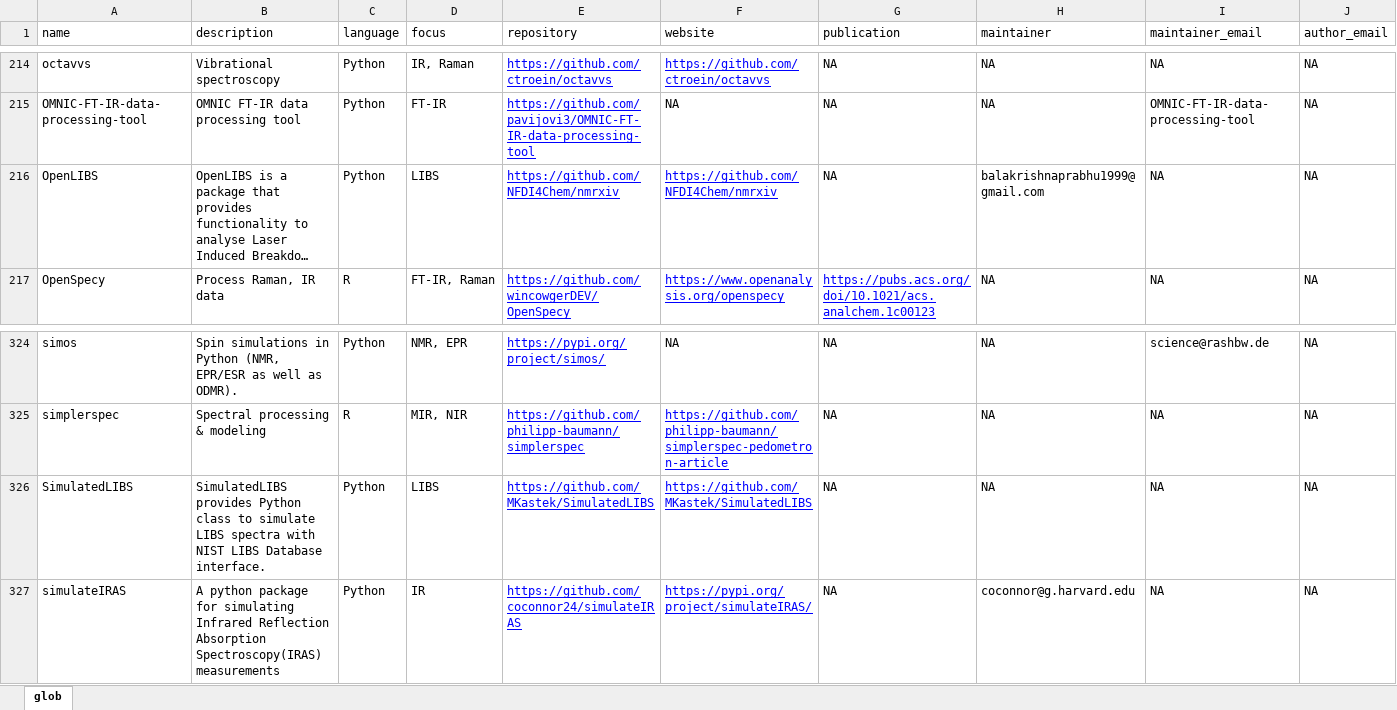
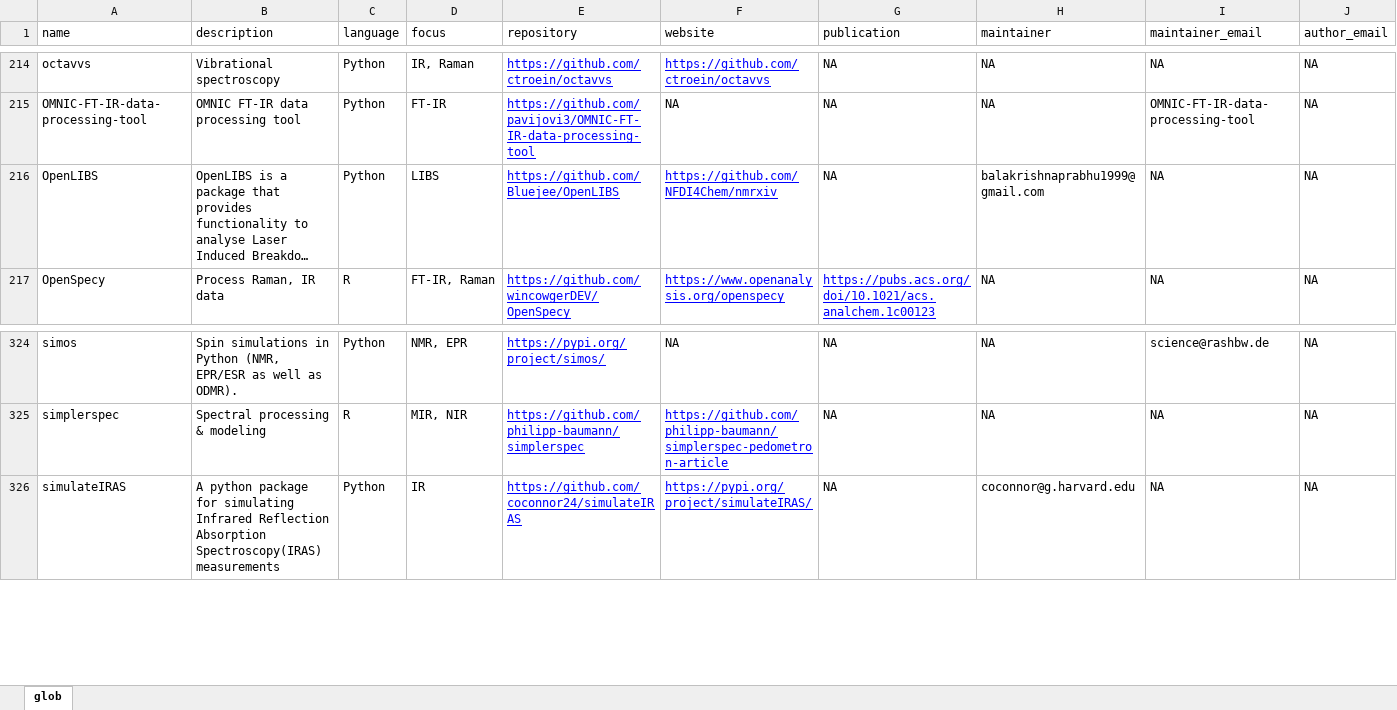
Before and after one commit to bryanhanson/FOSS4Spectroscopy, an Excel workbook: FOSS4Spec.xlsx, sheet glob, drawn as a sheet; only a part is shown, gaps mark what is left out; long unchanged cells end in …; values as stored, in another font and other column widths than the file's, no borders; the diff names each change by its address in the sheet, - before the commit and + after, or states it on an @@ line.

Commit message:
updated database (issues 13 & 14)

```diff
--- a/FOSS4Spec.xlsx (sheet glob)
+++ b/FOSS4Spec.xlsx (sheet glob)
-E216 (repository): https://github.com/NFDI4Chem/nmrxiv
+E216 (repository): https://github.com/Bluejee/OpenLIBS
-row 326: SimulatedLIBS | SimulatedLIBS provides Python class to simulate LIBS spectra with NIST LIBS Database interface. | Python | LIBS | https://github.com/MKastek/SimulatedLIBS | https://github.com/MKastek/SimulatedLIBS | NA | NA | NA | NA
```
Also changed, not shown: 1 other file.
